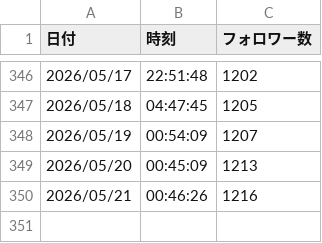
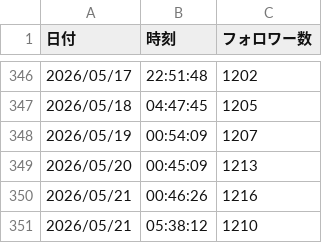
Before and after one commit to Goo-dev0505/note-stats-public, a CSV file: data/followers.csv, drawn as a sheet; only a part is shown, gaps mark what is left out.

```diff
--- a/data/followers.csv
+++ b/data/followers.csv
@@ -350 +350,2 @@
 2026/05/21,00:46:26,1216
+2026/05/21,05:38:12,1210
```
Also changed, not shown: data/article_quality.csv, data/article_trend.csv, 7 other files.
